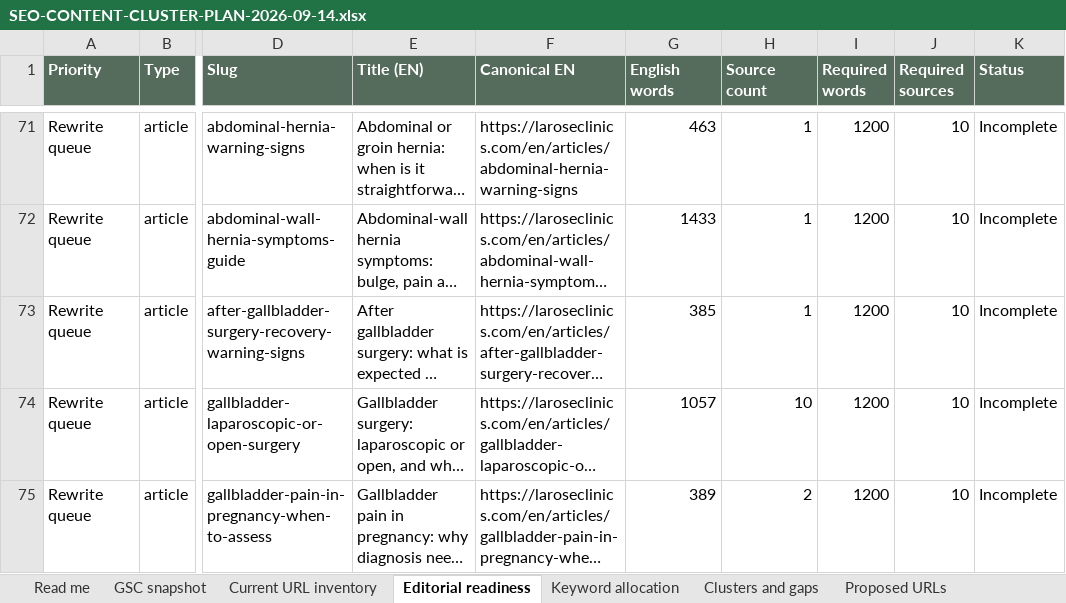
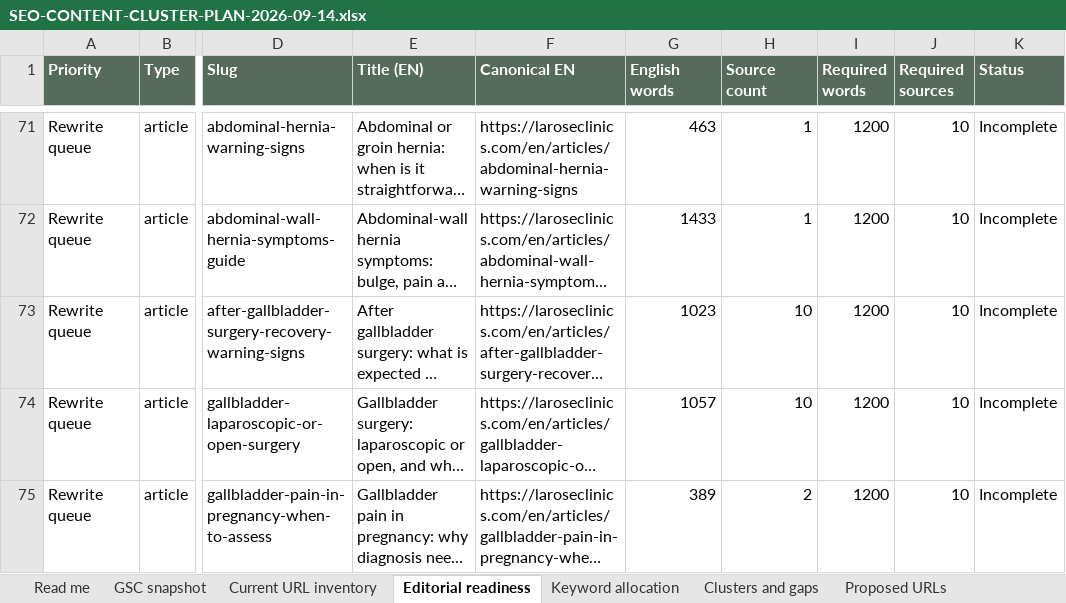
Before and after one commit to larosewellnesshub0-a11y/larose-site, an Excel workbook: _project/SEO-CONTENT-CLUSTER-PLAN-2026-09-14.xlsx, sheet Editorial readiness, drawn as a sheet; only a part is shown, gaps mark what is left out; long unchanged cells end in …; values as stored, in another font and other column widths than the file's, no borders; the diff names each change by its address in the sheet, - before the commit and + after, or states it on an @@ line.

```diff
--- a/_project/SEO-CONTENT-CLUSTER-PLAN-2026-09-14.xlsx (sheet Editorial readiness)
+++ b/_project/SEO-CONTENT-CLUSTER-PLAN-2026-09-14.xlsx (sheet Editorial readiness)
-G73 (English words): 385
+G73 (English words): 1023
-H73 (Source count): 1
+H73 (Source count): 10
```
Also changed, not shown: sheet Current URL inventory, 35 other files.
